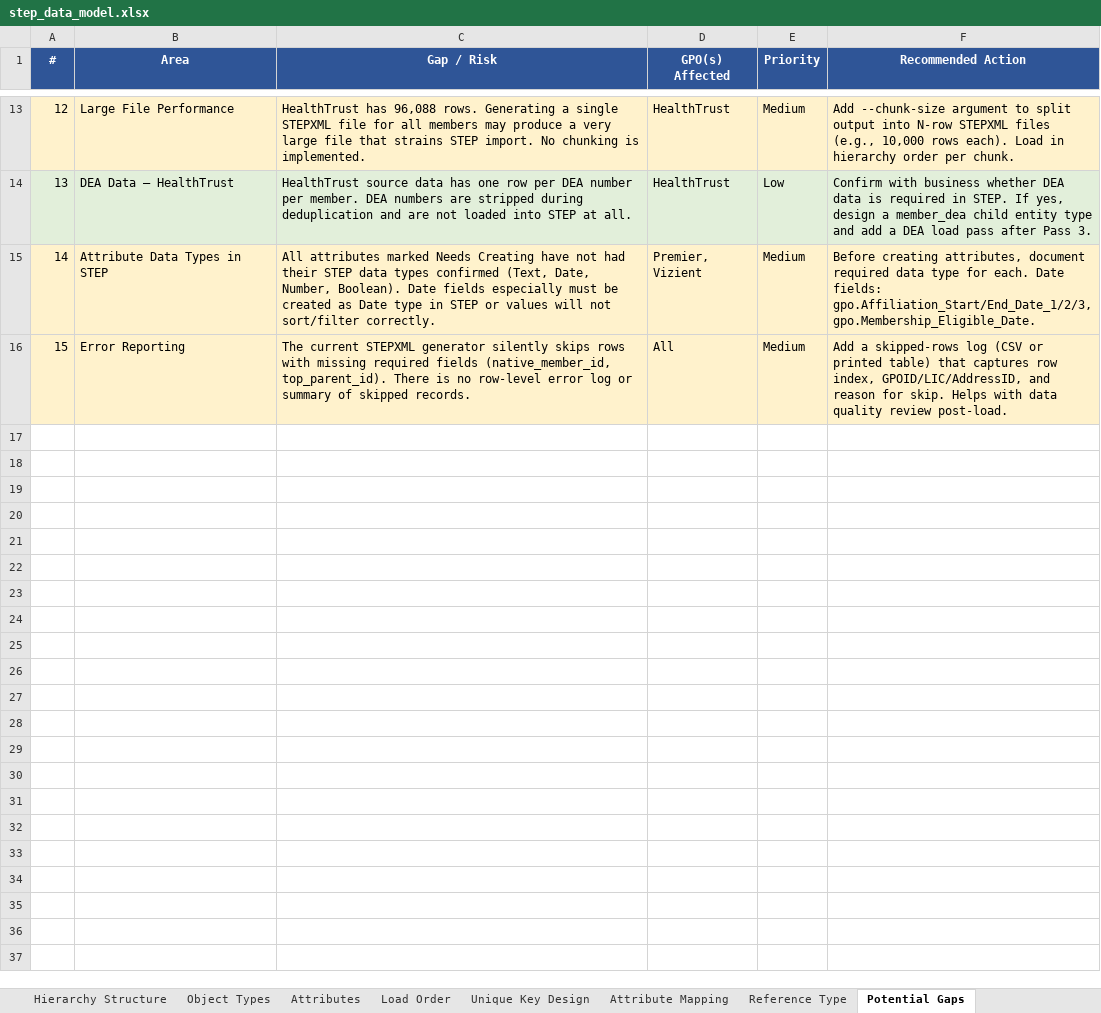
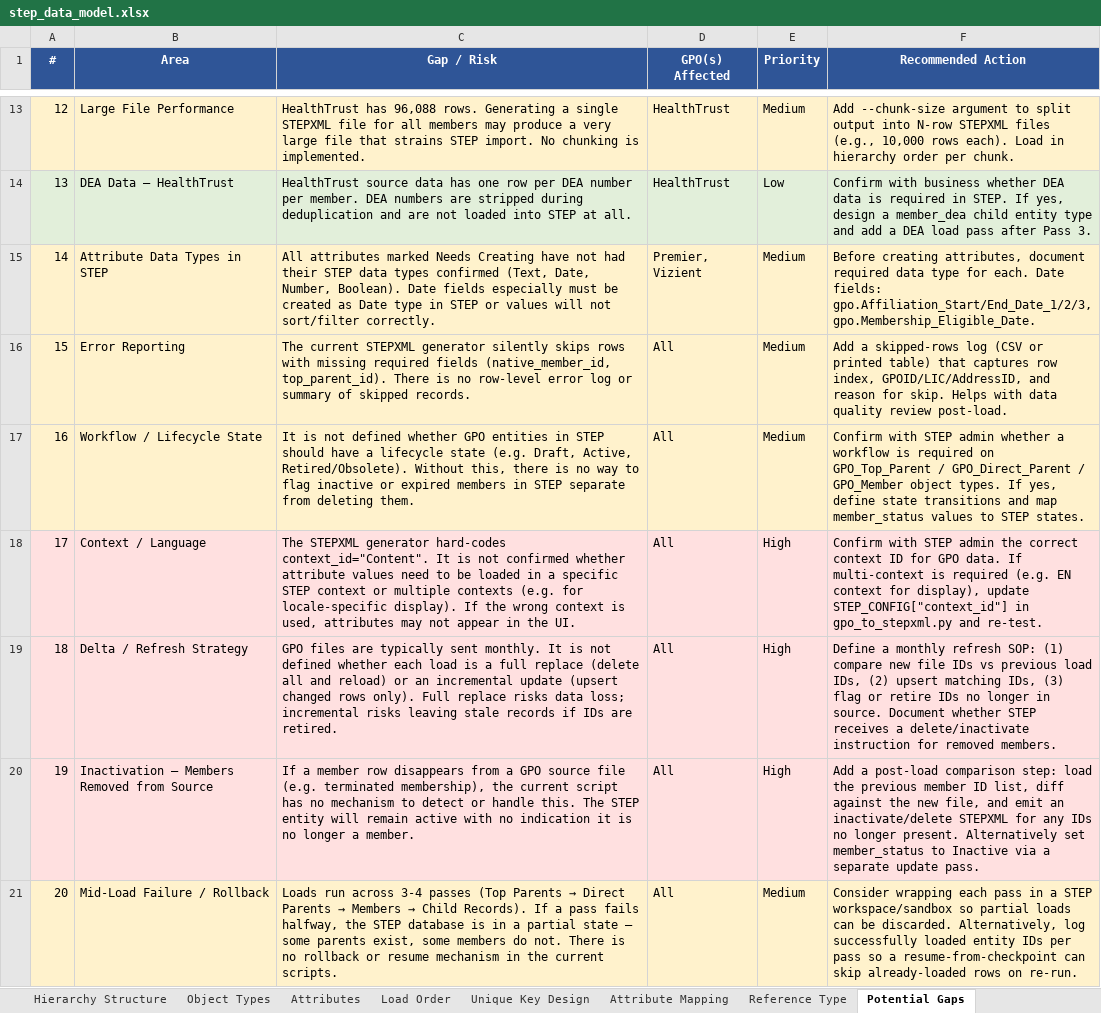
Before and after one commit to Slawal01/Slawal01, an Excel workbook: step_data_model.xlsx, sheet Potential Gaps, drawn as a sheet; only a part is shown, gaps mark what is left out; values as stored, in another font and other column widths than the file's, no borders; the diff names each change by its address in the sheet, - before the commit and + after, or states it on an @@ line.

```diff
--- a/step_data_model.xlsx (sheet Potential Gaps)
+++ b/step_data_model.xlsx (sheet Potential Gaps)
+row 17: 16 | Workflow / Lifecycle State | It is not defined whether GPO entities in STEP should have a lifecycle state (e.g. Draft, Active, Retired/Obsolete). Without this, there is no way to flag inactive or expired members in STEP separate from deleting them. | All | Medium | Confirm with STEP admin whether a workflow is required on GPO_Top_Parent / GPO_Direct_Parent / GPO_Member object types. If yes, define state transitions and map member_status values to STEP states.
+row 18: 17 | Context / Language | The STEPXML generator hard-codes context_id="Content". It is not confirmed whether attribute values need to be loaded in a specific STEP context or multiple contexts (e.g. for locale-specific display). If the wrong context is used, attributes may not appear in the UI. | All | High | Confirm with STEP admin the correct context ID for GPO data. If multi-context is required (e.g. EN context for display), update STEP_CONFIG["context_id"] in gpo_to_stepxml.py and re-test.
+row 19: 18 | Delta / Refresh Strategy | GPO files are typically sent monthly. It is not defined whether each load is a full replace (delete all and reload) or an incremental update (upsert changed rows only). Full replace risks data loss; incremental risks leaving stale records if IDs are retired. | All | High | Define a monthly refresh SOP: (1) compare new file IDs vs previous load IDs, (2) upsert matching IDs, (3) flag or retire IDs no longer in source. Document whether STEP receives a delete/inactivate instruction for removed members.
+row 20: 19 | Inactivation — Members Removed from Source | If a member row disappears from a GPO source file (e.g. terminated membership), the current script has no mechanism to detect or handle this. The STEP entity will remain active with no indication it is no longer a member. | All | High | Add a post-load comparison step: load the previous member ID list, diff against the new file, and emit an inactivate/delete STEPXML for any IDs no longer present. Alternatively set member_status to Inactive via a separate update pass.
+row 21: 20 | Mid-Load Failure / Rollback | Loads run across 3-4 passes (Top Parents → Direct Parents → Members → Child Records). If a pass fails halfway, the STEP database is in a partial state — some parents exist, some members do not. There is no rollback or resume mechanism in the current scripts. | All | Medium | Consider wrapping each pass in a STEP workspace/sandbox so partial loads can be discarded. Alternatively, log successfully loaded entity IDs per pass so a resume-from-checkpoint can skip already-loaded rows on re-run.
```
